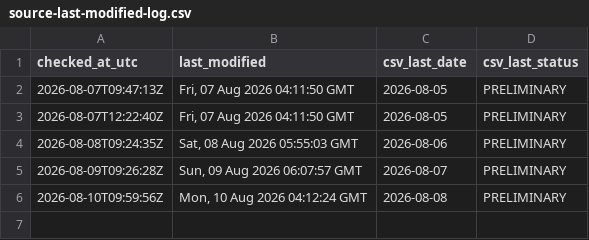
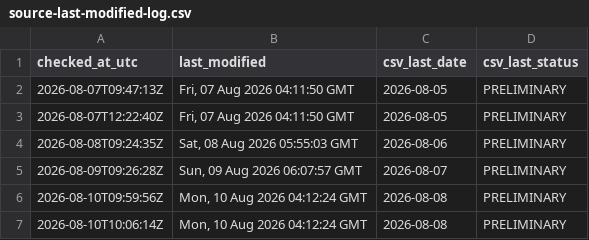
Before and after one commit to ArmandDelessert/ClimateChange, a CSV file: climate-spiral/data/source-last-modified-log.csv, drawn as a sheet.

```diff
--- a/climate-spiral/data/source-last-modified-log.csv
+++ b/climate-spiral/data/source-last-modified-log.csv
@@ -6 +6,2 @@ checked_at_utc,last_modified,csv_last_date,csv_last_status
 2026-08-10T09:59:56Z,"Mon, 10 Aug 2026 04:12:24 GMT",2026-08-08,PRELIMINARY
+2026-08-10T10:06:14Z,"Mon, 10 Aug 2026 04:12:24 GMT",2026-08-08,PRELIMINARY
```
Also changed, not shown: 1 other file.
